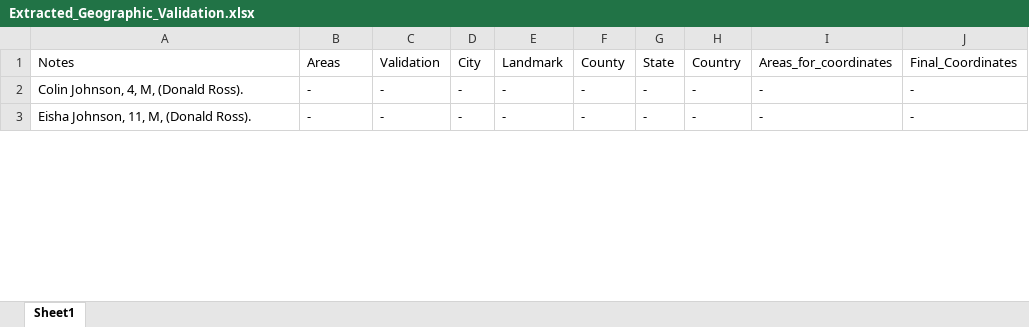
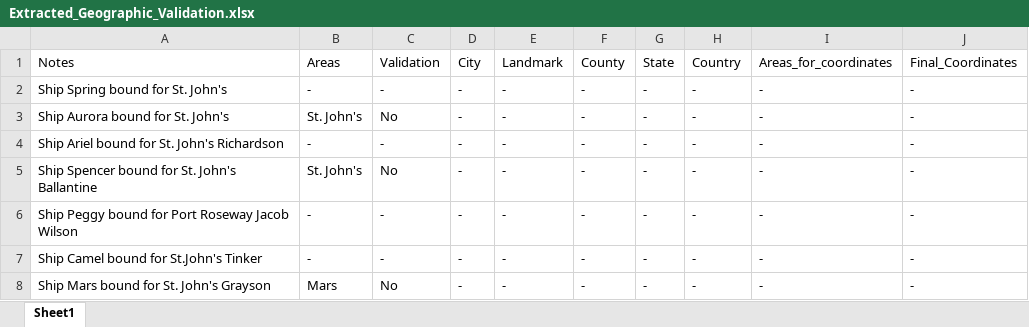
Before and after one commit to osamahabib5/compile_bon_records, an Excel workbook: Extracted_Geographic_Validation.xlsx, sheet Sheet1, drawn as a sheet; only a part is shown; values as stored, in another font and other column widths than the file's, no borders; addresses are those after the commit; the diff covers the shown part only; the diff names each change by its address in the sheet, - before the commit and + after, or states it on an @@ line.

```diff
--- a/Extracted_Geographic_Validation.xlsx (sheet Sheet1)
+++ b/Extracted_Geographic_Validation.xlsx (sheet Sheet1)
+row 2: Ship Spring bound for St. John's | - | - | - | - | - | - | - | - | -
+row 3: Ship Aurora bound for St. John's | St. John's | No | - | - | - | - | - | - | -
-A4: Colin Johnson, 4, M, (Donald Ross).
+A4: Ship Ariel bound for St. John's Richardson
+row 5: Ship Spencer bound for St. John's Ballantine | St. John's | No | - | - | - | - | - | - | -
+row 6: Ship Peggy bound for Port Roseway Jacob Wilson | - | - | - | - | - | - | - | - | -
-A7: Eisha Johnson, 11, M, (Donald Ross).
+A7: Ship Camel bound for St.John's Tinker
+row 8: Ship Mars bound for St. John's Grayson | Mars | No | - | - | - | - | - | - | -
```
Also changed, not shown: 1 added row, 15 removed rows and 2 edited cells elsewhere in this sheet, Consolidated_Directory_v13_draft.xlsx, notes_sample.xlsx, 5 other files.
